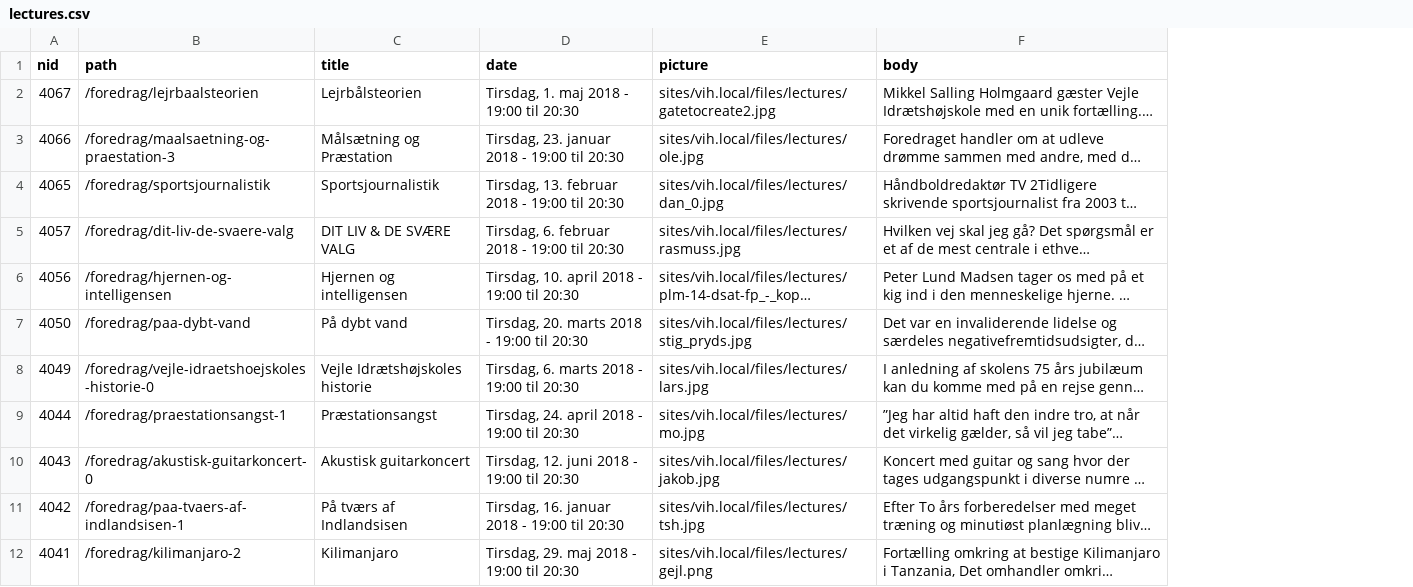
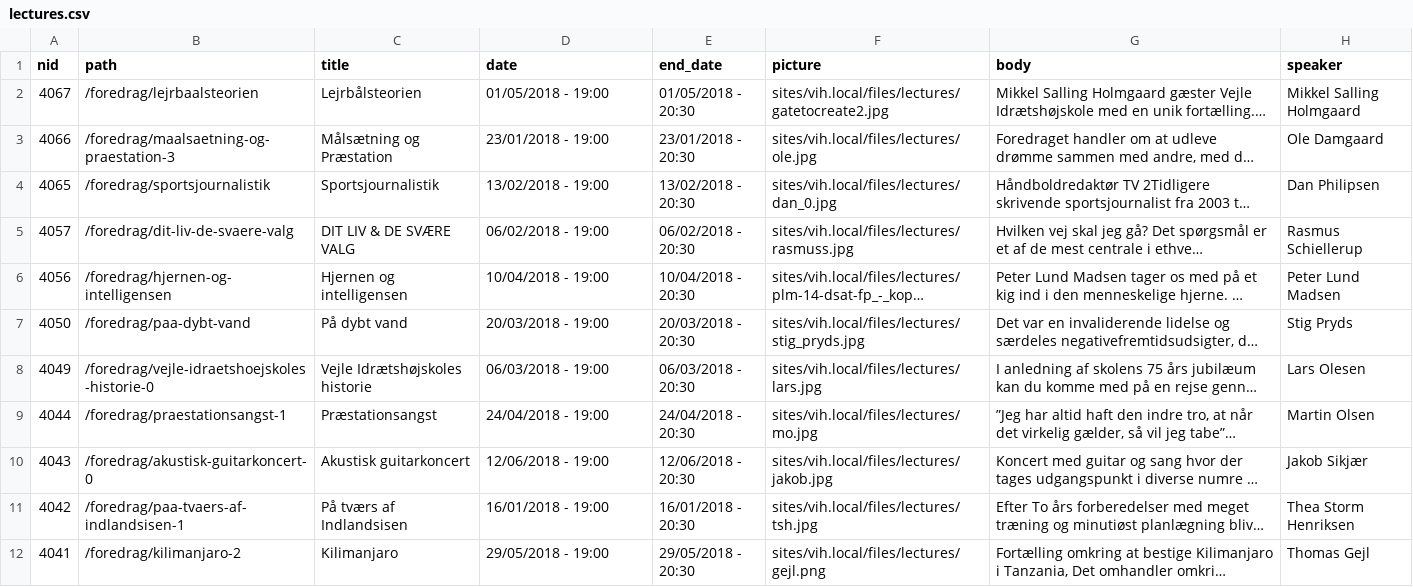
Before and after one commit to vih/vih_d8_migrate, a CSV file: imports/lectures.csv, drawn as a sheet; long unchanged cells end in …; the diff names each change by its address in the sheet, - before the commit and + after, or states it on an @@ line.

```diff
--- a/imports/lectures.csv
+++ b/imports/lectures.csv
+column E (end_date), rows 2-12: 01/05/2018 - 20:30 | 23/01/2018 - 20:30 | 13/02/2018 - 20:30 | 06/02/2018 - 20:30 | 10/04/2018 - 20:30 | 20/03/2018 - 20:30 | 06/03/2018 - 20:30 | 24/04/2018 - 20:30 | 12/06/2018 - 20:30 | 16/01/2018 - 20:30 | 29/05/2018 - 20:30
+column H (speaker), rows 2-12: Mikkel Salling Holmgaard | Ole Damgaard | Dan Philipsen | Rasmus Schiellerup | Peter Lund Madsen | Stig Pryds | Lars Olesen | Martin Olsen | Jakob Sikjær | Thea Storm Henriksen | Thomas Gejl
-D2 (date): Tirsdag, 1. maj 2018 - 19:00 til 20:30
+D2 (date): 01/05/2018 - 19:00
-D3 (date): Tirsdag, 23. januar 2018 - 19:00 til 20:30
+D3 (date): 23/01/2018 - 19:00
-D4 (date): Tirsdag, 13. februar 2018 - 19:00 til 20:30
+D4 (date): 13/02/2018 - 19:00
-D5 (date): Tirsdag, 6. februar 2018 - 19:00 til 20:30
+D5 (date): 06/02/2018 - 19:00
-D6 (date): Tirsdag, 10. april 2018 - 19:00 til 20:30
+D6 (date): 10/04/2018 - 19:00
-D7 (date): Tirsdag, 20. marts 2018 - 19:00 til 20:30
+D7 (date): 20/03/2018 - 19:00
-D8 (date): Tirsdag, 6. marts 2018 - 19:00 til 20:30
+D8 (date): 06/03/2018 - 19:00
-D9 (date): Tirsdag, 24. april 2018 - 19:00 til 20:30
+D9 (date): 24/04/2018 - 19:00
-D10 (date): Tirsdag, 12. juni 2018 - 19:00 til 20:30
+D10 (date): 12/06/2018 - 19:00
-D11 (date): Tirsdag, 16. januar 2018 - 19:00 til 20:30
+D11 (date): 16/01/2018 - 19:00
-D12 (date): Tirsdag, 29. maj 2018 - 19:00 til 20:30
+D12 (date): 29/05/2018 - 19:00
```
Also changed, not shown: 19 other files.
